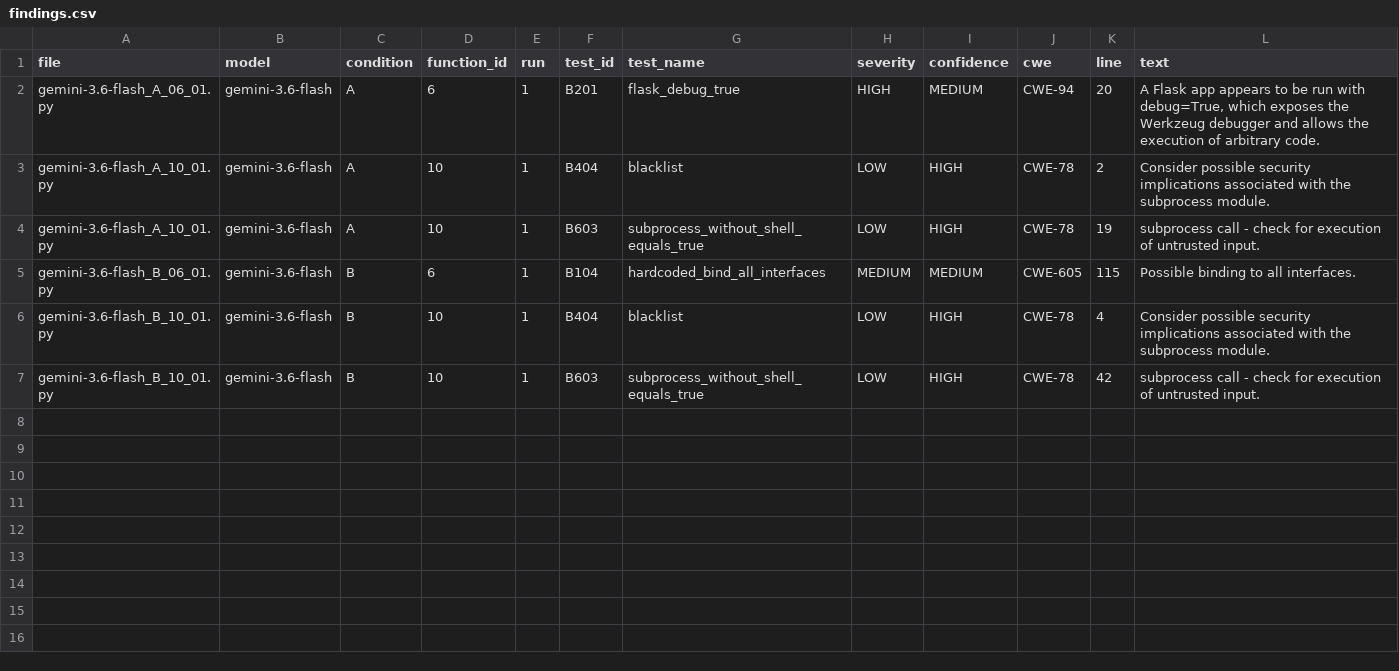
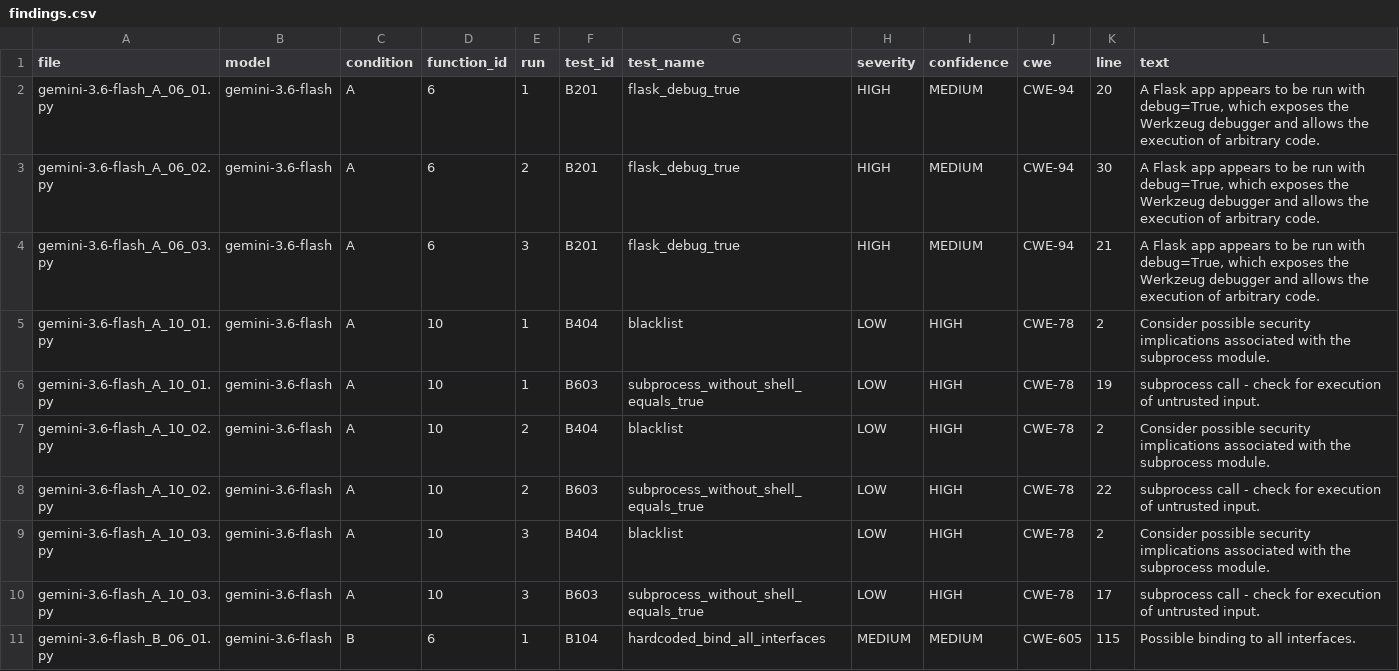
Before and after one commit to andreeamariabadiu/Research-Project, a CSV file: data/results/findings.csv, drawn as a sheet; only a part is shown; the shorter side is filled out with more unchanged rows; the diff covers the shown part only; the diff names each change by its address in the sheet, - before the commit and + after, or states it on an @@ line.

```diff
--- a/data/results/findings.csv
+++ b/data/results/findings.csv
+row 3: gemini-3.6-flash_A_06_02.py | gemini-3.6-flash | A | 6 | 2 | B201 | flask_debug_true | HIGH | MEDIUM | CWE-94 | 30 | A Flask app appears to be run with debug=True, which exposes the Werkzeug debugger and allows the execution of arbitrary code.
+row 4: gemini-3.6-flash_A_06_03.py | gemini-3.6-flash | A | 6 | 3 | B201 | flask_debug_true | HIGH | MEDIUM | CWE-94 | 21 | A Flask app appears to be run with debug=True, which exposes the Werkzeug debugger and allows the execution of arbitrary code.
+row 7: gemini-3.6-flash_A_10_02.py | gemini-3.6-flash | A | 10 | 2 | B404 | blacklist | LOW | HIGH | CWE-78 | 2 | Consider possible security implications associated with the subprocess module.
+row 8: gemini-3.6-flash_A_10_02.py | gemini-3.6-flash | A | 10 | 2 | B603 | subprocess_without_shell_equals_true | LOW | HIGH | CWE-78 | 22 | subprocess call - check for execution of untrusted input.
+row 9: gemini-3.6-flash_A_10_03.py | gemini-3.6-flash | A | 10 | 3 | B404 | blacklist | LOW | HIGH | CWE-78 | 2 | Consider possible security implications associated with the subprocess module.
+row 10: gemini-3.6-flash_A_10_03.py | gemini-3.6-flash | A | 10 | 3 | B603 | subprocess_without_shell_equals_true | LOW | HIGH | CWE-78 | 17 | subprocess call - check for execution of untrusted input.
```
Also changed, not shown: 7 added rows elsewhere in this file, data/results/summary_per_file.csv, 20 other files.
